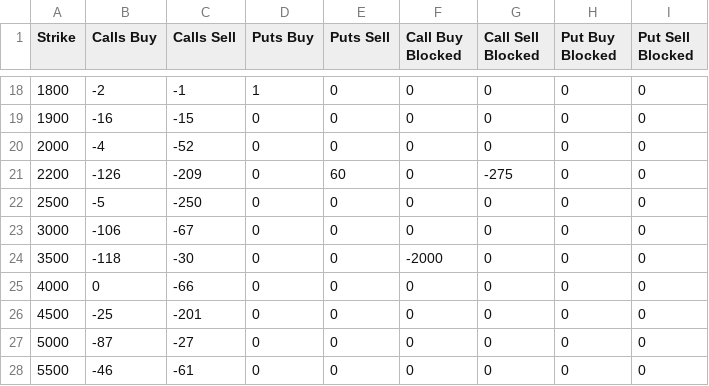
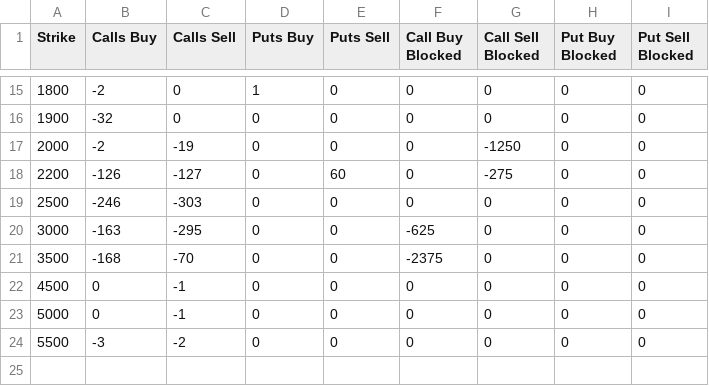
Before and after one commit to gmurra11/trading, a CSV file: data/daily/LVT-WEEKLY-29SEP23.csv, drawn as a sheet; only a part is shown, gaps mark what is left out; the diff covers the shown part only.

```diff
--- a/data/daily/LVT-WEEKLY-29SEP23.csv
+++ b/data/daily/LVT-WEEKLY-29SEP23.csv
@@ -18,11 +15,10 @@
-"1800",-2,-1,1,0,0,0,0,0
-"1900",-16,-15,0,0,0,0,0,0
-"2000",-4,-52,0,0,0,0,0,0
-"2200",-126,-209,0,60,0,-275,0,0
-"2500",-5,-250,0,0,0,0,0,0
-"3000",-106,-67,0,0,0,0,0,0
-"3500",-118,-30,0,0,-2000,0,0,0
-"4000",0,-66,0,0,0,0,0,0
-"4500",-25,-201,0,0,0,0,0,0
-"5000",-87,-27,0,0,0,0,0,0
-"5500",-46,-61,0,0,0,0,0,0
+"1800",-2,0,1,0,0,0,0,0
+"1900",-32,0,0,0,0,0,0,0
+"2000",-2,-19,0,0,0,-1250,0,0
+"2200",-126,-127,0,60,0,-275,0,0
+"2500",-246,-303,0,0,0,0,0,0
+"3000",-163,-295,0,0,-625,0,0,0
+"3500",-168,-70,0,0,-2375,0,0,0
+"4500",0,-1,0,0,0,0,0,0
+"5000",0,-1,0,0,0,0,0,0
+"5500",-3,-2,0,0,0,0,0,0
```
Also changed, not shown: 3 removed rows and 29 edited cells elsewhere in this file, data/LVT-MONTHLY-30JUN23.csv, data/LVT-WEEKLY-30JUN23.csv, 15 other files.
